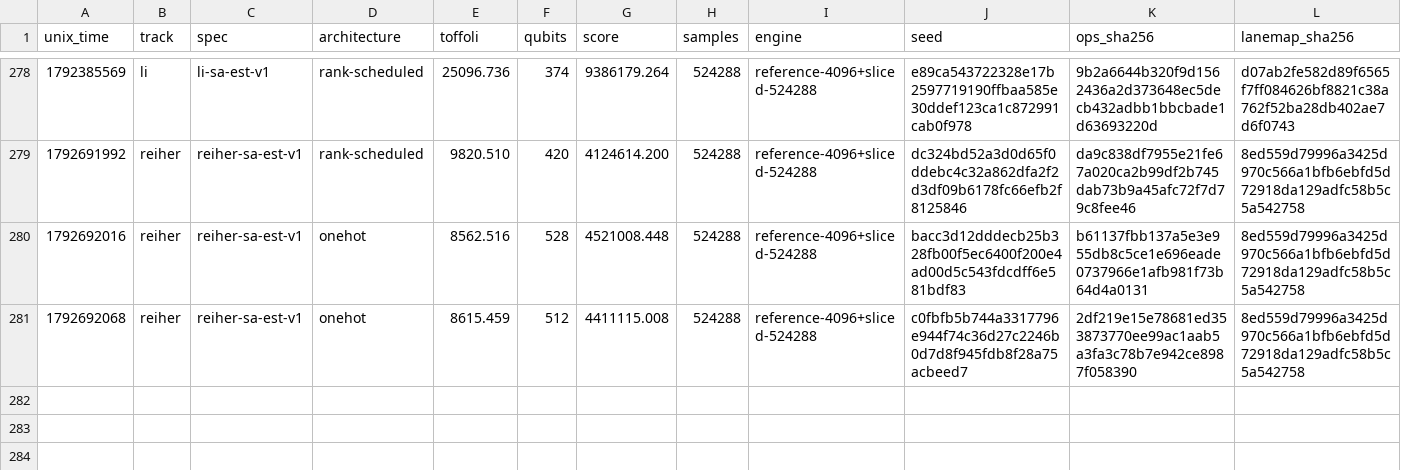
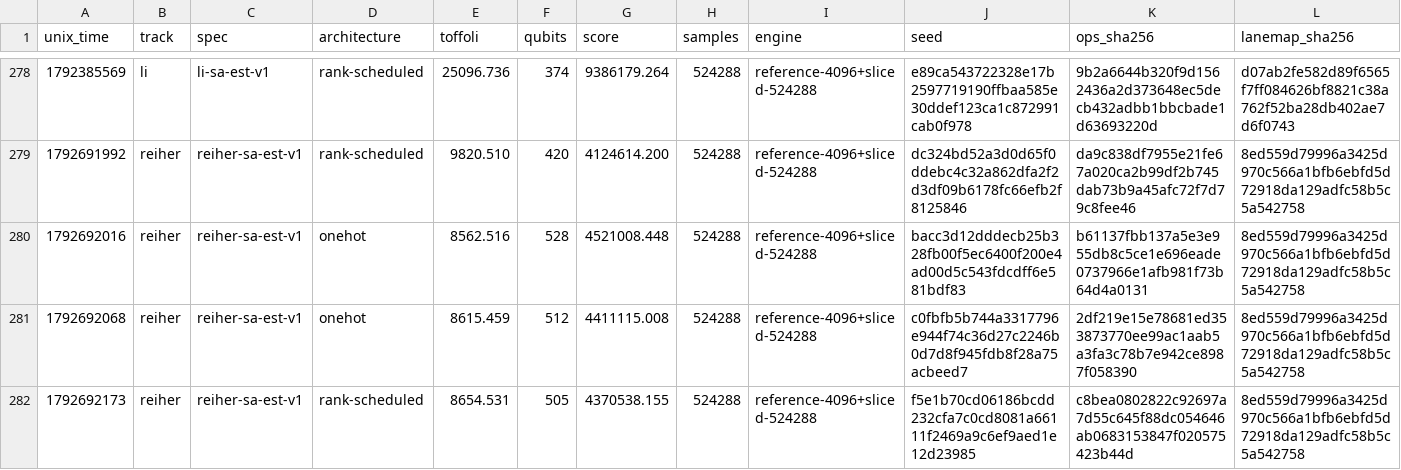
Before and after one commit to teddyjfpender/quantum-autoresearch-challenge, a TSV file: challenges/femoco/results.tsv, drawn as a sheet; only a part is shown, gaps mark what is left out; rows hold the shown columns only; the diff names each change by its address in the sheet, - before the commit and + after, or states it on an @@ line.

```diff
--- a/challenges/femoco/results.tsv
+++ b/challenges/femoco/results.tsv
+row 282: 1792692173 | reiher | reiher-sa-est-v1 | rank-scheduled | 8654.531 | 505 | 4370538.155 | 524288 | reference-4096+sliced-524288 | f5e1b70cd06186bcdd232cfa7c0cd8081a66111f2469a9c6ef9aed1e12d23985 | c8bea0802822c92697a7d55c645f88dc054646ab0683153847f020575423b44d | 8ed559d79996a3425d970c566a1bfb6ebfd5d72918da129adfc58b5c5a542758
```
Also changed, not shown: 1 other file.
